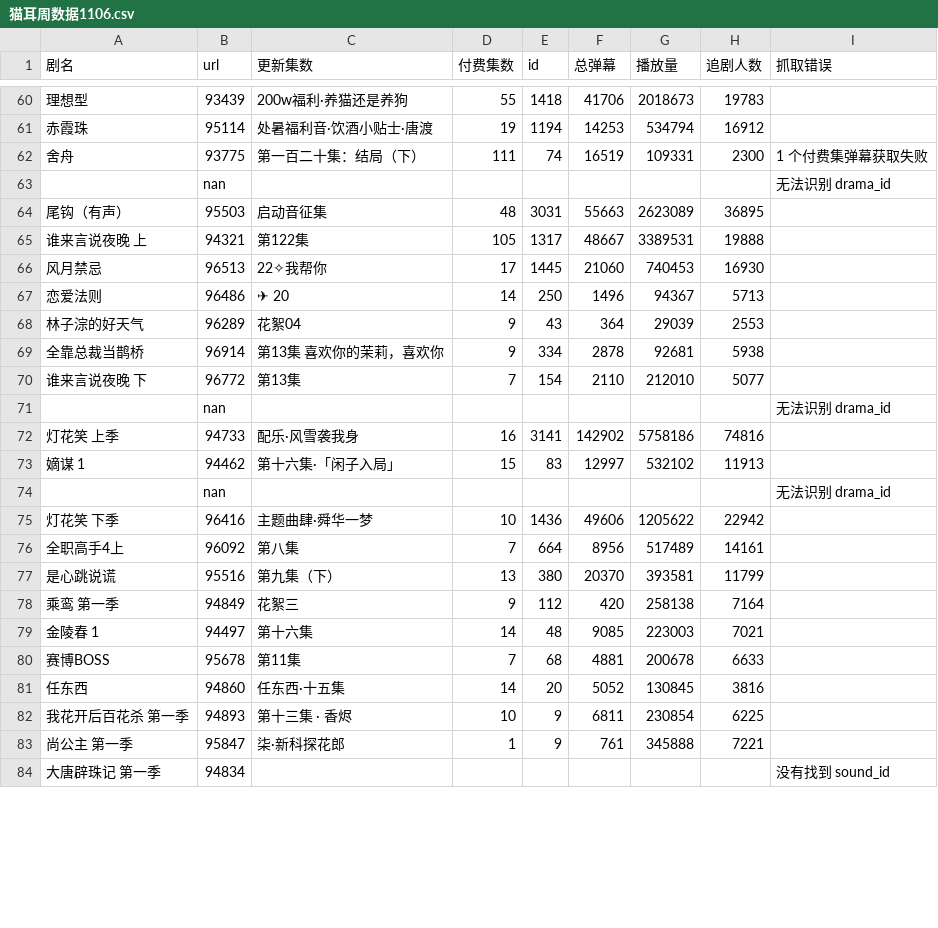
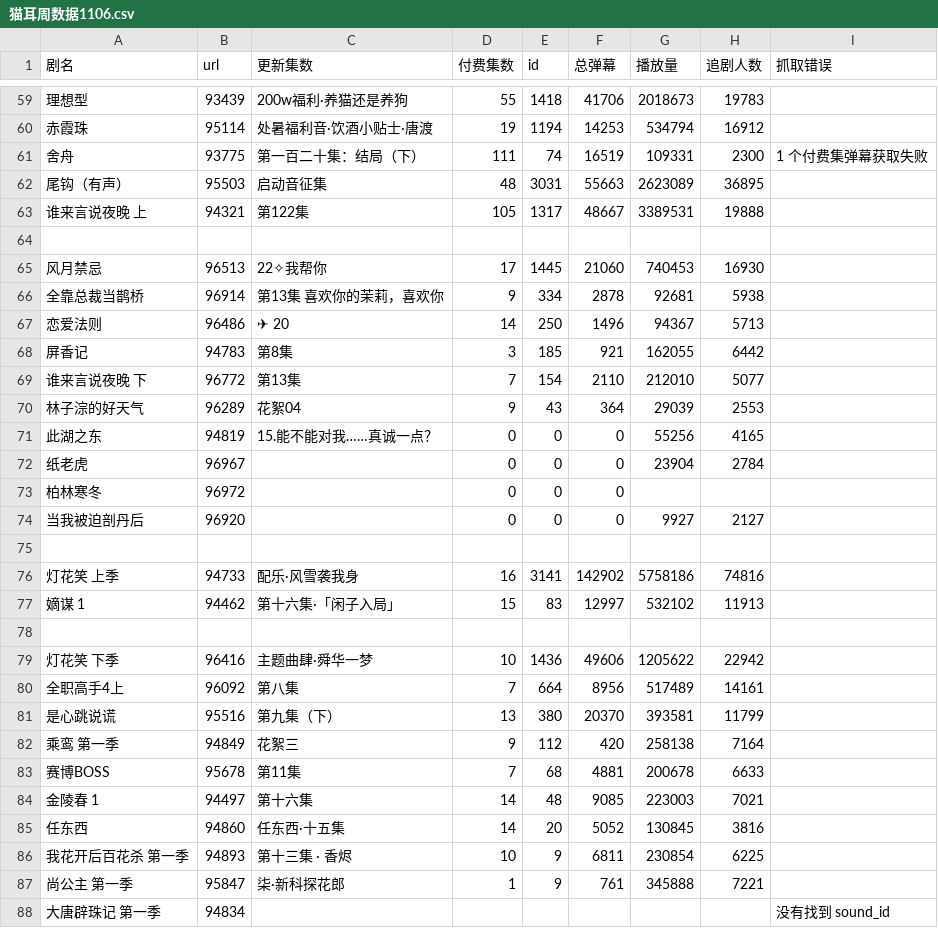
Before and after one commit to seadreamjj/maoer-manbo-weekly-data, a CSV file: output/猫耳周数据1106.csv, drawn as a sheet; only a part is shown, gaps mark what is left out; removed rows and columns are numbered as before the commit, all else as after; the diff covers the shown part only; the diff names each change by its address in the sheet, - before the commit and + after, or states it on an @@ line.

Commit message:
Add files via upload

```diff
--- a/output/猫耳周数据1106.csv
+++ b/output/猫耳周数据1106.csv
-row 63:  | nan |  |  |  |  |  |  | 无法识别 drama_id
+row 64: (empty)
@@ row 69 moved to row 66: 全靠总裁当鹊桥 @@
@@ row 55 moved to row 68: 屏香记 @@
@@ row 70 moved to row 69: 谁来言说夜晚 下 @@
@@ row 52 moved to row 71: 此湖之东 @@
+row 72: 纸老虎 | 96967 |  | 0 | 0 | 0 | 23904 | 2784
+row 73: 柏林寒冬 | 96972 |  | 0 | 0 | 0
+row 74: 当我被迫剖丹后 | 96920 |  | 0 | 0 | 0 | 9927 | 2127
-row 75:  | nan |  |  |  |  |  |  | 无法识别 drama_id
+row 75: (empty)
-row 78:  | nan |  |  |  |  |  |  | 无法识别 drama_id
+row 78: (empty)
@@ row 80 moved to row 83: 赛博BOSS @@
```
Also changed, not shown: 1 added row, 2 removed rows, 7 moved rows and 6 edited cells elsewhere in this file.
